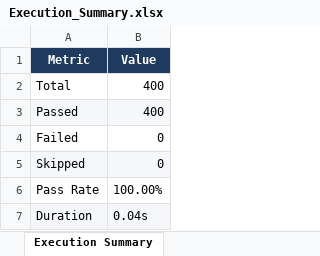
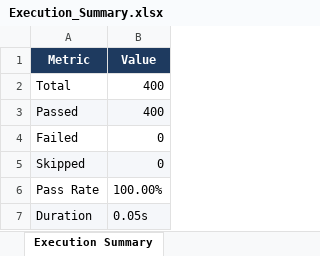
Before and after one commit to RamSrinivas5/popc_website_final, an Excel workbook: web-reports/latest/Excel/Execution_Summary.xlsx, sheet Execution Summary, drawn as a sheet; values as stored, in another font and other column widths than the file's, no borders; the diff names each change by its address in the sheet, - before the commit and + after, or states it on an @@ line.

```diff
--- a/web-reports/latest/Excel/Execution_Summary.xlsx (sheet Execution Summary)
+++ b/web-reports/latest/Excel/Execution_Summary.xlsx (sheet Execution Summary)
-B7 (Value): 0.04s
+B7 (Value): 0.05s
```
Also changed, not shown: web-reports/latest/Excel/Failed_Test_Cases.xlsx, web-reports/latest/Excel/POPC_Selenium_Test_Report.xlsx, 6 other files.
